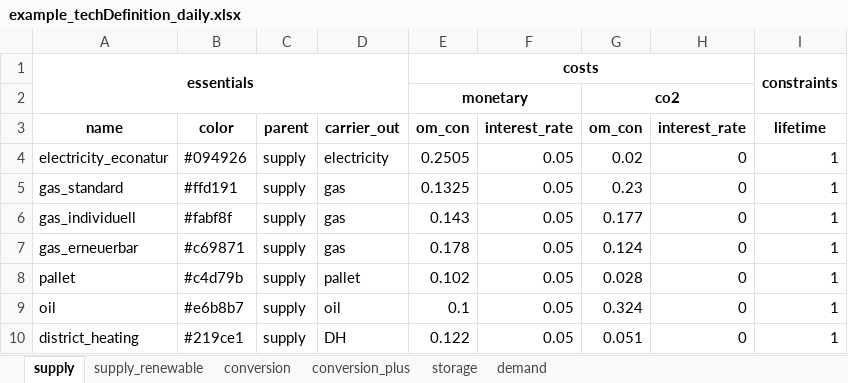
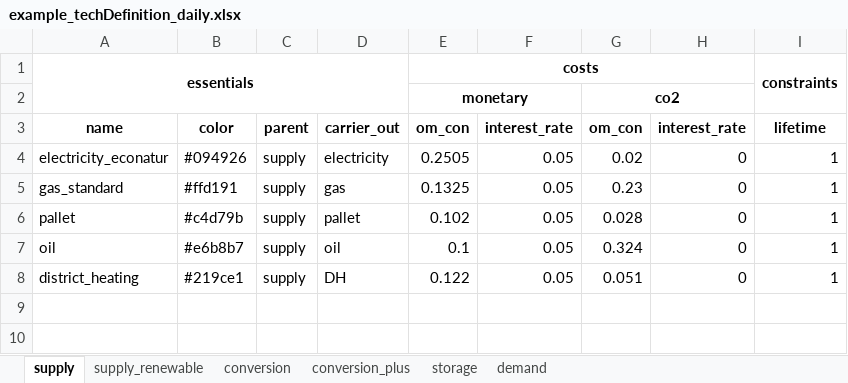
Before and after one commit to yiqiaowang-arch/energy_hub_optimizer_calliope, an Excel workbook: cea_energy_hub_optimizer/data/example_techDefinition_daily.xlsx, sheet supply, drawn as a sheet; values as stored, in another font and other column widths than the file's, no borders; the diff names each change by its address in the sheet, - before the commit and + after, or states it on an @@ line.

```diff
--- a/cea_energy_hub_optimizer/data/example_techDefinition_daily.xlsx (sheet supply)
+++ b/cea_energy_hub_optimizer/data/example_techDefinition_daily.xlsx (sheet supply)
-row 6: gas_individuell | #fabf8f | supply | gas | 0.143 | 0.05 | 0.177 | 0 | 1
-row 7: gas_erneuerbar | #c69871 | supply | gas | 0.178 | 0.05 | 0.124 | 0 | 1
```
Also changed, not shown: 1 other file.
